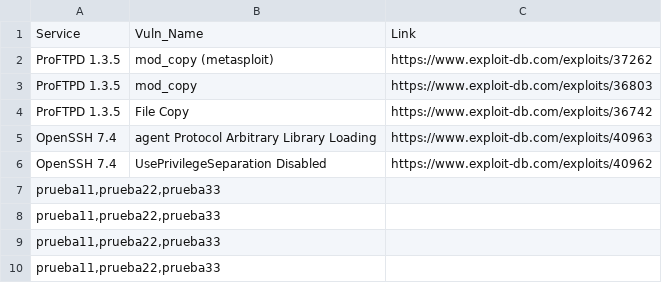
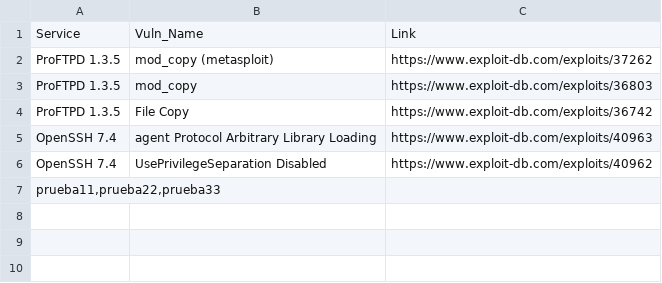
Before and after one commit to Rival420/VulnDB, a CSV file: vulns.csv, drawn as a sheet; the diff names each change by its address in the sheet, - before the commit and + after, or states it on an @@ line.

```diff
--- a/vulns.csv
+++ b/vulns.csv
-row 8: prueba11,prueba22,prueba33
-row 9: prueba11,prueba22,prueba33
-row 10: prueba11,prueba22,prueba33
```
